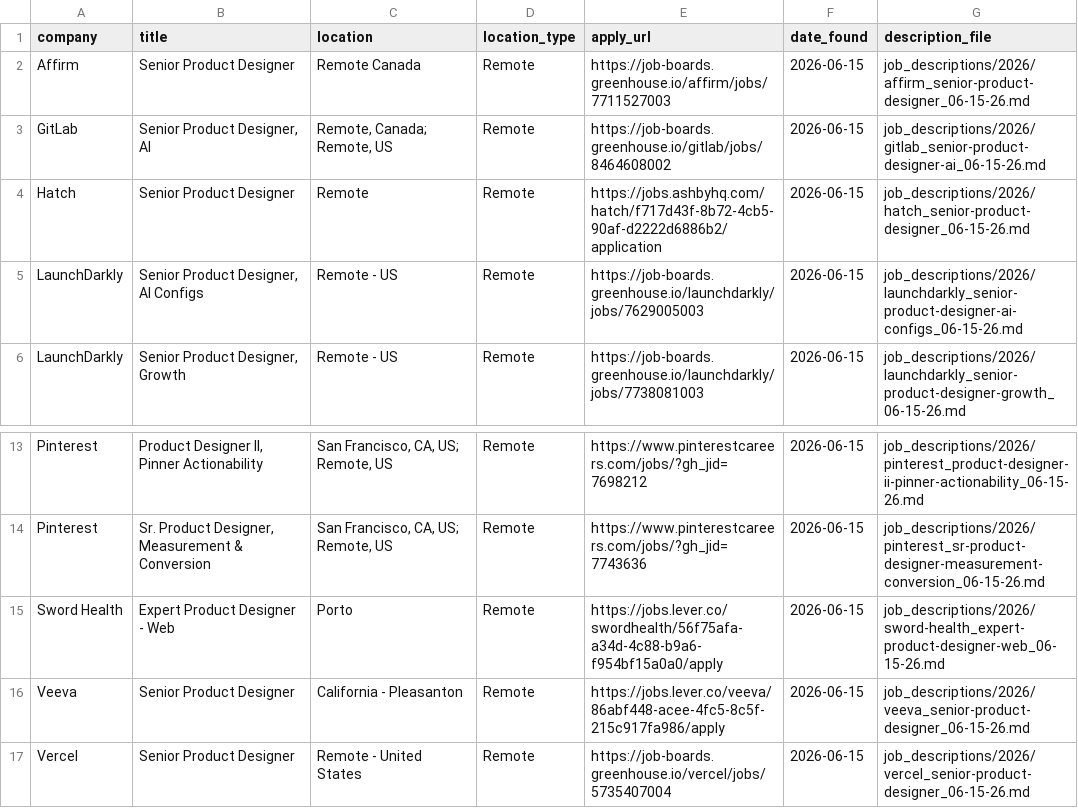
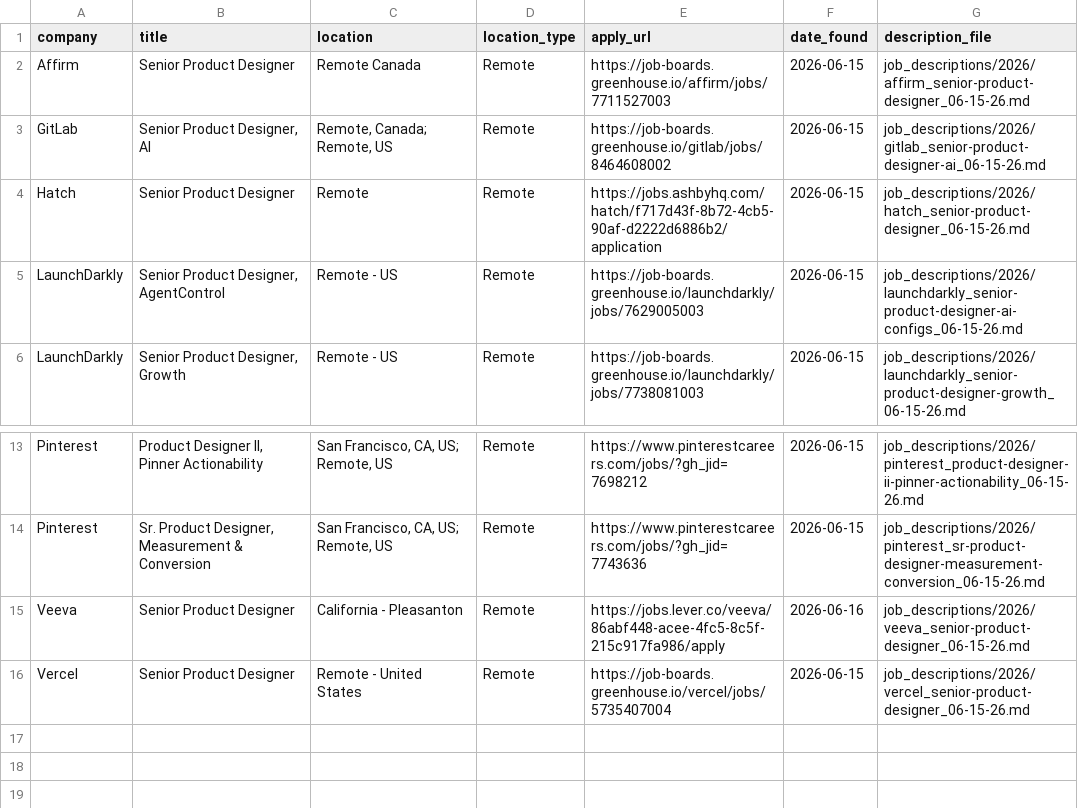
Before and after one commit to Artzalife/job-search-agent, a CSV file: jobs.csv, drawn as a sheet; only a part is shown, gaps mark what is left out.

```diff
--- a/jobs.csv
+++ b/jobs.csv
@@ -4,3 +4,3 @@ GitLab,"Senior Product Designer, AI","Remote, Canada; Remote, US",Remote,https:/
 Hatch,Senior Product Designer,Remote,Remote,https://jobs.ashbyhq.com/hatch/f717d43f-8b72-4cb5-90af-d2222d6886b2/application,2026-06-15,job_descriptions/2026/hatch_senior-product-designer_06-15-26.md
-LaunchDarkly,"Senior Product Designer, AI Configs",Remote - US,Remote,https://job-boards.greenhouse.io/launchdarkly/jobs/7629005003,2026-06-15,job_descriptions/2026/launchdarkly_senior-product-designer-ai-configs_06-15-26.md
+LaunchDarkly,"Senior Product Designer, AgentControl",Remote - US,Remote,https://job-boards.greenhouse.io/launchdarkly/jobs/7629005003,2026-06-15,job_descriptions/2026/launchdarkly_senior-product-designer-ai-configs_06-15-26.md
 LaunchDarkly,"Senior Product Designer, Growth",Remote - US,Remote,https://job-boards.greenhouse.io/launchdarkly/jobs/7738081003,2026-06-15,job_descriptions/2026/launchdarkly_senior-product-designer-growth_06-15-26.md
@@ -14,4 +14,3 @@ Pinterest,"Product Designer II, Pinner Actionability","San Francisco, CA, US; Re
 Pinterest,"Sr. Product Designer, Measurement & Conversion","San Francisco, CA, US; Remote, US",Remote,https://www.pinterestcareers.com/jobs/?gh_jid=7743636,2026-06-15,job_descriptions/2026/pinterest_sr-product-designer-measurement-conversion_06-15-26.md
-Sword Health,Expert Product Designer - Web,Porto,Remote,https://jobs.lever.co/swordhealth/56f75afa-a34d-4c88-b9a6-f954bf15a0a0/apply,2026-06-15,job_descriptions/2026/sword-health_expert-product-designer-web_06-15-26.md
-Veeva,Senior Product Designer,California - Pleasanton,Remote,https://jobs.lever.co/veeva/86abf448-acee-4fc5-8c5f-215c917fa986/apply,2026-06-15,job_descriptions/2026/veeva_senior-product-designer_06-15-26.md
+Veeva,Senior Product Designer,California - Pleasanton,Remote,https://jobs.lever.co/veeva/86abf448-acee-4fc5-8c5f-215c917fa986/apply,2026-06-16,job_descriptions/2026/veeva_senior-product-designer_06-15-26.md
 Vercel,Senior Product Designer,Remote - United States,Remote,https://job-boards.greenhouse.io/vercel/jobs/5735407004,2026-06-15,job_descriptions/2026/vercel_senior-product-designer_06-15-26.md
```
Also changed, not shown: 3 other files.
